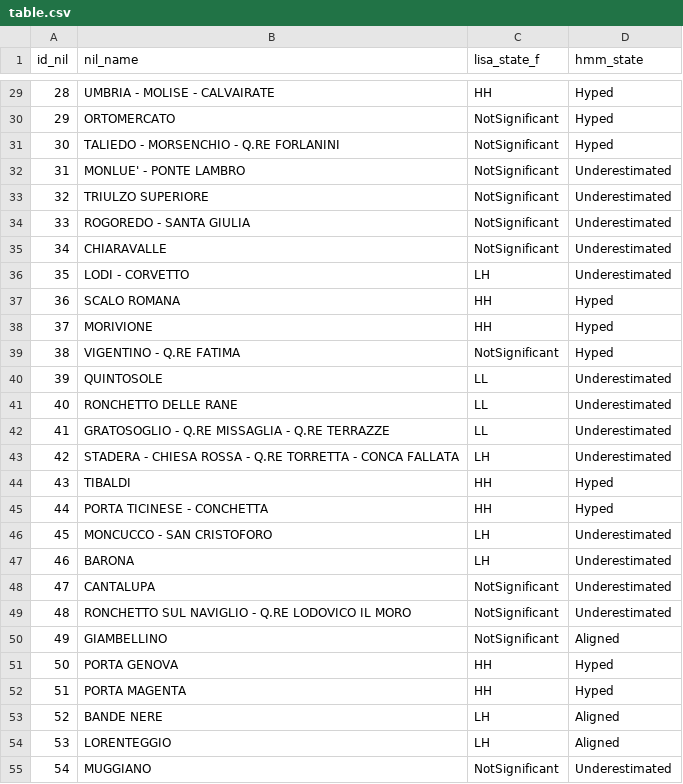
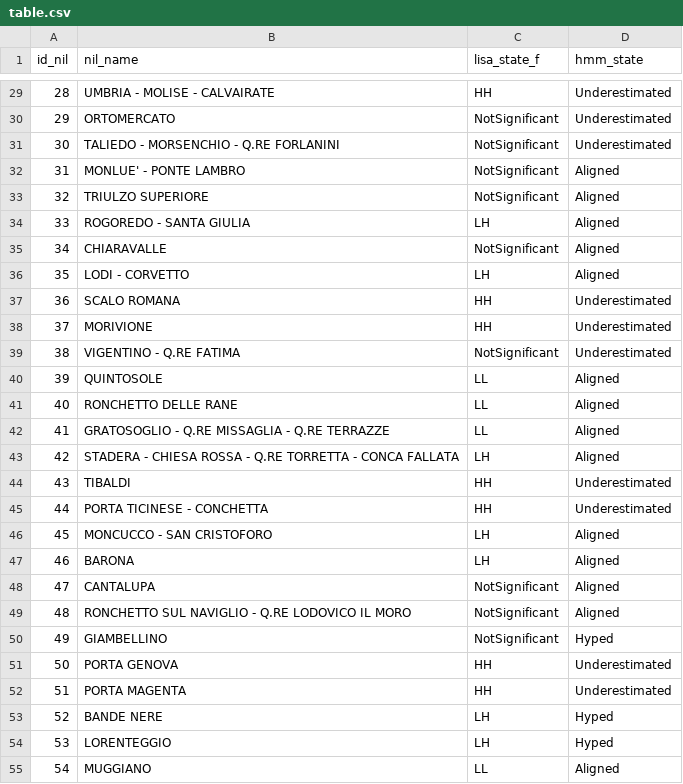
Before and after one commit to andrebomm/nil-explorer, a CSV file: data/table.csv, drawn as a sheet; only a part is shown, gaps mark what is left out; the diff covers the shown part only.

```diff
--- a/data/table.csv
+++ b/data/table.csv
@@ -29,27 +29,27 @@
-28,"UMBRIA - MOLISE - CALVAIRATE","HH","Hyped"
-29,"ORTOMERCATO","NotSignificant","Hyped"
-30,"TALIEDO - MORSENCHIO - Q.RE FORLANINI","NotSignificant","Hyped"
-31,"MONLUE' - PONTE LAMBRO","NotSignificant","Underestimated"
-32,"TRIULZO SUPERIORE","NotSignificant","Underestimated"
-33,"ROGOREDO - SANTA GIULIA","NotSignificant","Underestimated"
-34,"CHIARAVALLE","NotSignificant","Underestimated"
-35,"LODI - CORVETTO","LH","Underestimated"
-36,"SCALO ROMANA","HH","Hyped"
-37,"MORIVIONE","HH","Hyped"
-38,"VIGENTINO - Q.RE FATIMA","NotSignificant","Hyped"
-39,"QUINTOSOLE","LL","Underestimated"
-40,"RONCHETTO DELLE RANE","LL","Underestimated"
-41,"GRATOSOGLIO - Q.RE MISSAGLIA - Q.RE TERRAZZE","LL","Underestimated"
-42,"STADERA - CHIESA ROSSA - Q.RE TORRETTA - CONCA FALLATA","LH","Underestimated"
-43,"TIBALDI","HH","Hyped"
-44,"PORTA TICINESE - CONCHETTA","HH","Hyped"
-45,"MONCUCCO - SAN CRISTOFORO","LH","Underestimated"
-46,"BARONA","LH","Underestimated"
-47,"CANTALUPA","NotSignificant","Underestimated"
-48,"RONCHETTO SUL NAVIGLIO - Q.RE LODOVICO IL MORO","NotSignificant","Underestimated"
-49,"GIAMBELLINO","NotSignificant","Aligned"
-50,"PORTA GENOVA","HH","Hyped"
-51,"PORTA MAGENTA","HH","Hyped"
-52,"BANDE NERE","LH","Aligned"
-53,"LORENTEGGIO","LH","Aligned"
-54,"MUGGIANO","NotSignificant","Underestimated"
+28,"UMBRIA - MOLISE - CALVAIRATE","HH","Underestimated"
+29,"ORTOMERCATO","NotSignificant","Underestimated"
+30,"TALIEDO - MORSENCHIO - Q.RE FORLANINI","NotSignificant","Underestimated"
+31,"MONLUE' - PONTE LAMBRO","NotSignificant","Aligned"
+32,"TRIULZO SUPERIORE","NotSignificant","Aligned"
+33,"ROGOREDO - SANTA GIULIA","LH","Aligned"
+34,"CHIARAVALLE","NotSignificant","Aligned"
+35,"LODI - CORVETTO","LH","Aligned"
+36,"SCALO ROMANA","HH","Underestimated"
+37,"MORIVIONE","HH","Underestimated"
+38,"VIGENTINO - Q.RE FATIMA","NotSignificant","Underestimated"
+39,"QUINTOSOLE","LL","Aligned"
+40,"RONCHETTO DELLE RANE","LL","Aligned"
+41,"GRATOSOGLIO - Q.RE MISSAGLIA - Q.RE TERRAZZE","LL","Aligned"
+42,"STADERA - CHIESA ROSSA - Q.RE TORRETTA - CONCA FALLATA","LH","Aligned"
+43,"TIBALDI","HH","Underestimated"
+44,"PORTA TICINESE - CONCHETTA","HH","Underestimated"
+45,"MONCUCCO - SAN CRISTOFORO","LH","Aligned"
+46,"BARONA","LH","Aligned"
+47,"CANTALUPA","NotSignificant","Aligned"
+48,"RONCHETTO SUL NAVIGLIO - Q.RE LODOVICO IL MORO","NotSignificant","Aligned"
+49,"GIAMBELLINO","NotSignificant","Hyped"
+50,"PORTA GENOVA","HH","Underestimated"
+51,"PORTA MAGENTA","HH","Underestimated"
+52,"BANDE NERE","LH","Hyped"
+53,"LORENTEGGIO","LH","Hyped"
+54,"MUGGIANO","LL","Aligned"
```
Also changed, not shown: 62 edited cells elsewhere in this file.
